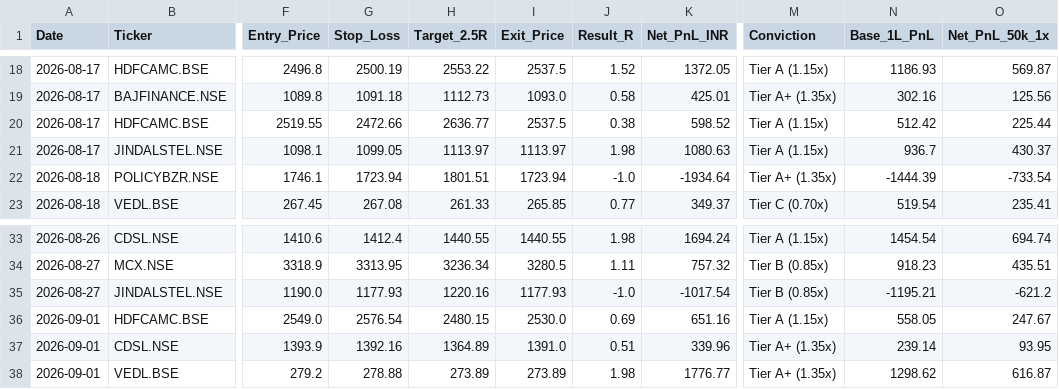
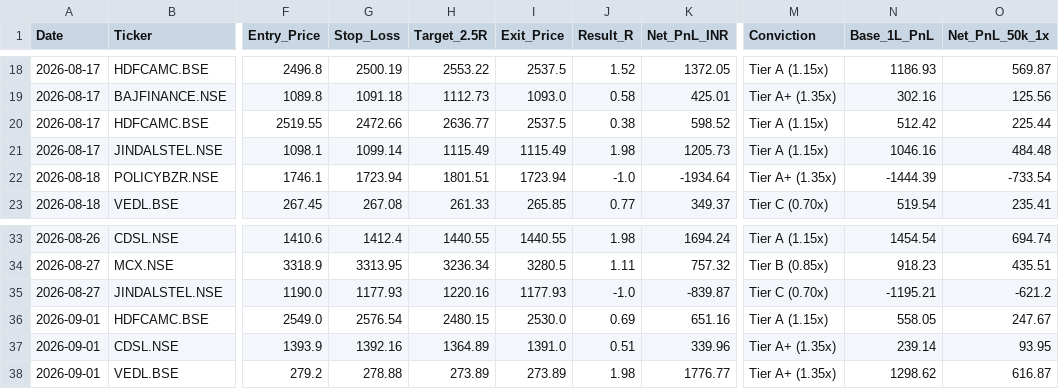
Before and after one commit to hellhound01210/algo-paper-trader, a CSV file: ORVWB_v6_Elite_Ledger.csv, drawn as a sheet; only a part is shown, gaps mark what is left out; the diff names each change by its address in the sheet, - before the commit and + after, or states it on an @@ line.

```diff
--- a/ORVWB_v6_Elite_Ledger.csv
+++ b/ORVWB_v6_Elite_Ledger.csv
-G21 (Stop_Loss): 1099.05
+G21 (Stop_Loss): 1099.14
-H21 (Target_2.5R): 1113.97
+H21 (Target_2.5R): 1115.49
-I21 (Exit_Price): 1113.97
+I21 (Exit_Price): 1115.49
-K21 (Net_PnL_INR): 1080.63
+K21 (Net_PnL_INR): 1205.73
-N21 (Base_1L_PnL): 936.7
+N21 (Base_1L_PnL): 1046.16
-O21 (Net_PnL_50k_1x): 430.37
+O21 (Net_PnL_50k_1x): 484.48
-K35 (Net_PnL_INR): -1017.54
+K35 (Net_PnL_INR): -839.87
-M35 (Conviction): Tier B (0.85x)
+M35 (Conviction): Tier C (0.70x)
```
